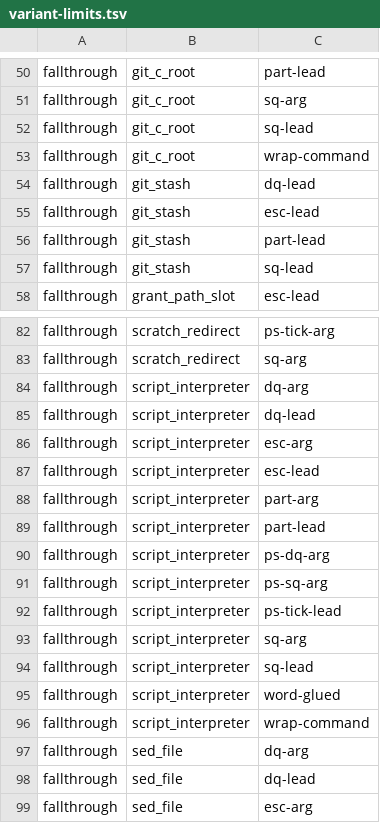
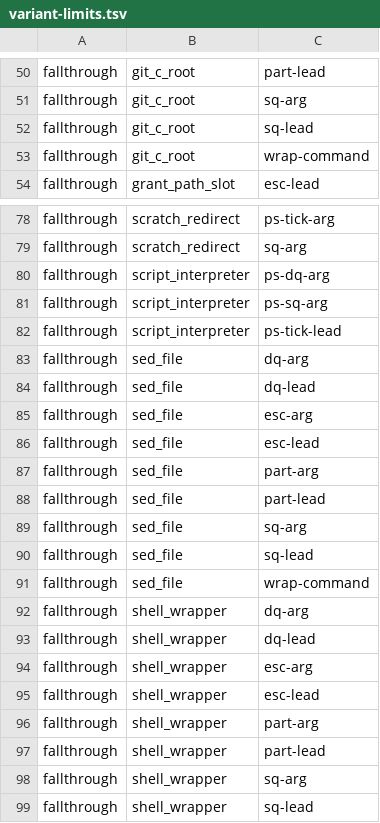
Before and after one commit to checkwright/checkwright, a TSV file: guard-kit/guard-tests/variant-limits.tsv, drawn as a sheet; only a part is shown, gaps mark what is left out; the shorter side is filled out with more unchanged rows; the diff names each change by its address in the sheet, - before the commit and + after, or states it on an @@ line.

```diff
--- a/guard-kit/guard-tests/variant-limits.tsv
+++ b/guard-kit/guard-tests/variant-limits.tsv
-row 54: fallthrough | git_stash | dq-lead
-row 55: fallthrough | git_stash | esc-lead
-row 56: fallthrough | git_stash | part-lead
-row 57: fallthrough | git_stash | sq-lead
-row 84: fallthrough | script_interpreter | dq-arg
-row 85: fallthrough | script_interpreter | dq-lead
-row 86: fallthrough | script_interpreter | esc-arg
-row 87: fallthrough | script_interpreter | esc-lead
-row 88: fallthrough | script_interpreter | part-arg
-row 89: fallthrough | script_interpreter | part-lead
-row 93: fallthrough | script_interpreter | sq-arg
-row 94: fallthrough | script_interpreter | sq-lead
-row 95: fallthrough | script_interpreter | word-glued
-row 96: fallthrough | script_interpreter | wrap-command
```
Also changed, not shown: guard-kit/guard-tests/cases.tsv, 6 other files.
